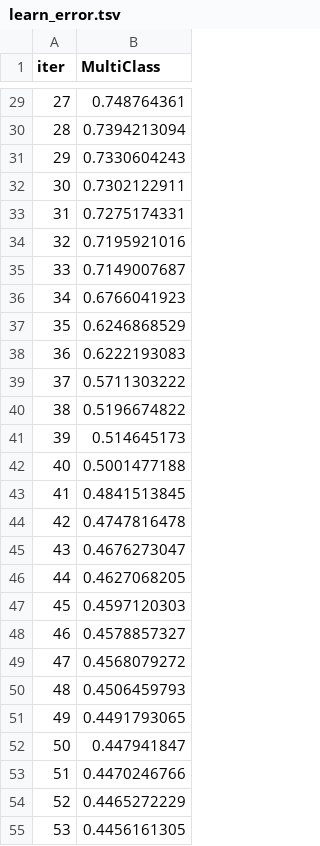
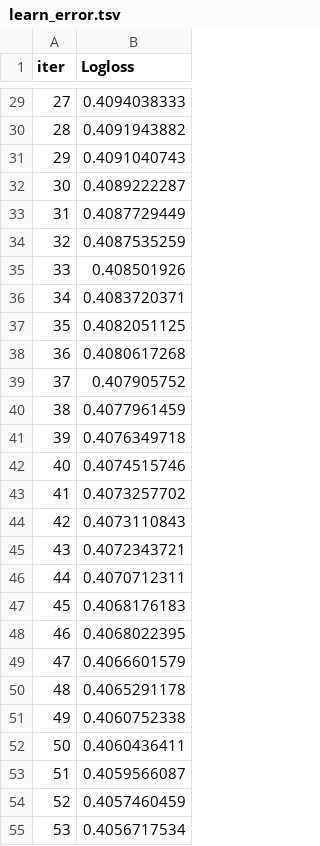
Before and after one commit to digitalhemanth/Data-Science, a TSV file: Scikit Learn/dataset_6/catboost_info/learn_error.tsv, drawn as a sheet; only a part is shown, gaps mark what is left out; the diff covers the shown part only.

```diff
--- a/Scikit Learn/dataset_6/catboost_info/learn_error.tsv
+++ b/Scikit Learn/dataset_6/catboost_info/learn_error.tsv
@@ -1 +1 @@
-iter	MultiClass
+iter	Logloss
@@ -29,27 +29,27 @@ iter	MultiClass
-27	0.748764361
-28	0.7394213094
-29	0.7330604243
-30	0.7302122911
-31	0.7275174331
-32	0.7195921016
-33	0.7149007687
-34	0.6766041923
-35	0.6246868529
-36	0.6222193083
-37	0.5711303222
-38	0.5196674822
-39	0.514645173
-40	0.5001477188
-41	0.4841513845
-42	0.4747816478
-43	0.4676273047
-44	0.4627068205
-45	0.4597120303
-46	0.4578857327
-47	0.4568079272
-48	0.4506459793
-49	0.4491793065
-50	0.447941847
-51	0.4470246766
-52	0.4465272229
-53	0.4456161305
+27	0.4094038333
+28	0.4091943882
+29	0.4091040743
+30	0.4089222287
+31	0.4087729449
+32	0.4087535259
+33	0.408501926
+34	0.4083720371
+35	0.4082051125
+36	0.4080617268
+37	0.407905752
+38	0.4077961459
+39	0.4076349718
+40	0.4074515746
+41	0.4073257702
+42	0.4073110843
+43	0.4072343721
+44	0.4070712311
+45	0.4068176183
+46	0.4068022395
+47	0.4066601579
+48	0.4065291178
+49	0.4060752338
+50	0.4060436411
+51	0.4059566087
+52	0.4057460459
+53	0.4056717534
```
Also changed, not shown: 73 edited cells elsewhere in this file, Scikit Learn/dataset_6/catboost_info/time_left.tsv, 4 other files.
